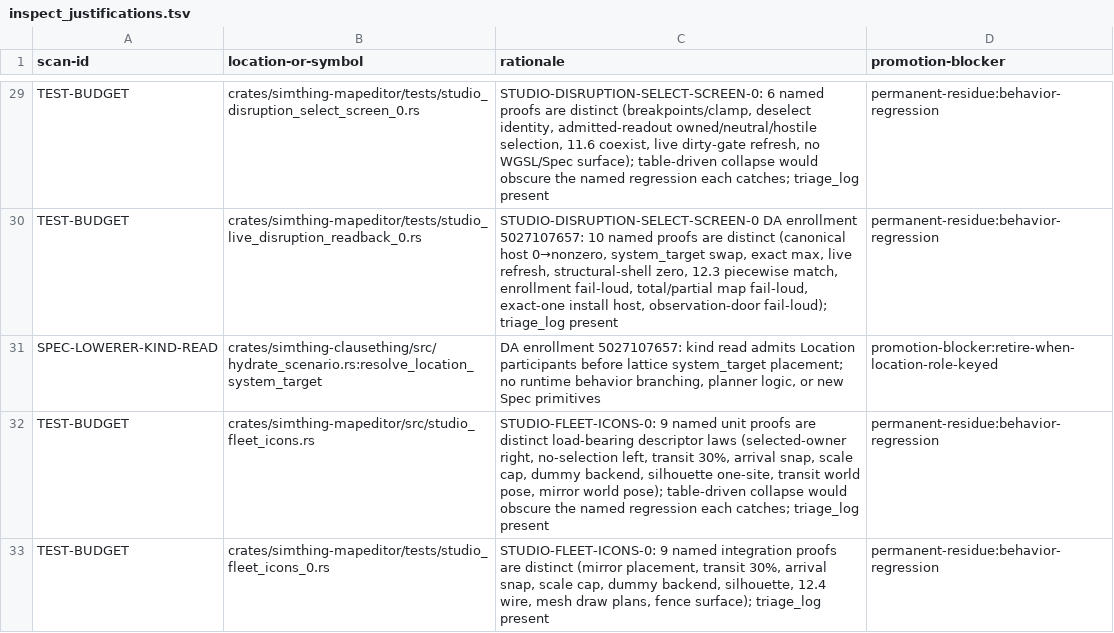
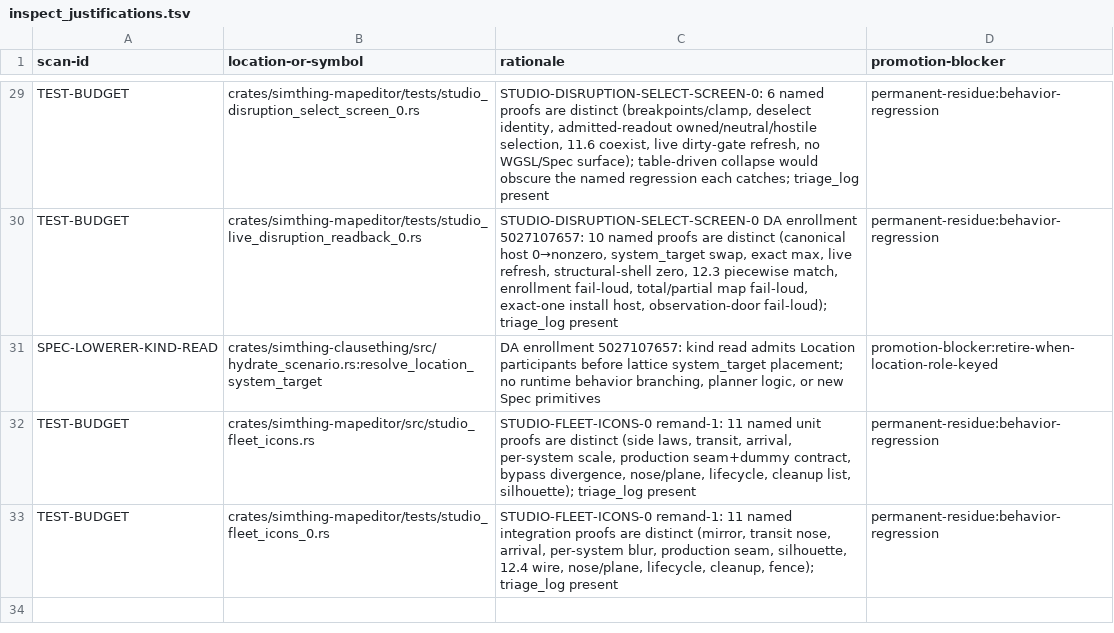
Before and after one commit to khorum08/SimThing, a TSV file: scripts/ci/inspect_justifications.tsv, drawn as a sheet; only a part is shown, gaps mark what is left out.

```diff
--- a/scripts/ci/inspect_justifications.tsv
+++ b/scripts/ci/inspect_justifications.tsv
@@ -31,3 +31,3 @@ TEST-BUDGET | crates/simthing-mapeditor/tests/studio_live_disruption_readback_0.
 SPEC-LOWERER-KIND-READ | crates/simthing-clausething/src/hydrate_scenario.rs:resolve_location_system_target | DA enrollment 5027107657: kind read admits Location participants before lattice system_target placement; no runtime behavior branching, planner logic, or new Spec primitives | promotion-blocker:retire-when-location-role-keyed
-TEST-BUDGET | crates/simthing-mapeditor/src/studio_fleet_icons.rs | STUDIO-FLEET-ICONS-0: 9 named unit proofs are distinct load-bearing descriptor laws (selected-owner right, no-selection left, transit 30%, arrival snap, scale cap, dummy backend, silhouette one-site, transit world pose, mirror world pose); table-driven collapse would obscure the named regression each catches; triage_log present | permanent-residue:behavior-regression
-TEST-BUDGET | crates/simthing-mapeditor/tests/studio_fleet_icons_0.rs | STUDIO-FLEET-ICONS-0: 9 named integration proofs are distinct (mirror placement, transit 30%, arrival snap, scale cap, dummy backend, silhouette, 12.4 wire, mesh draw plans, fence surface); triage_log present | permanent-residue:behavior-regression
+TEST-BUDGET | crates/simthing-mapeditor/src/studio_fleet_icons.rs | STUDIO-FLEET-ICONS-0 remand-1: 11 named unit proofs are distinct (side laws, transit, arrival, per-system scale, production seam+dummy contract, bypass divergence, nose/plane, lifecycle, cleanup list, silhouette); triage_log present | permanent-residue:behavior-regression
+TEST-BUDGET | crates/simthing-mapeditor/tests/studio_fleet_icons_0.rs | STUDIO-FLEET-ICONS-0 remand-1: 11 named integration proofs are distinct (mirror, transit nose, arrival, per-system blur, production seam, silhouette, 12.4 wire, nose/plane, lifecycle, cleanup, fence); triage_log present | permanent-residue:behavior-regression
```
Also changed, not shown: scripts/ci/test_inventory.tsv, scripts/ci/triage_log.tsv, 6 other files.
